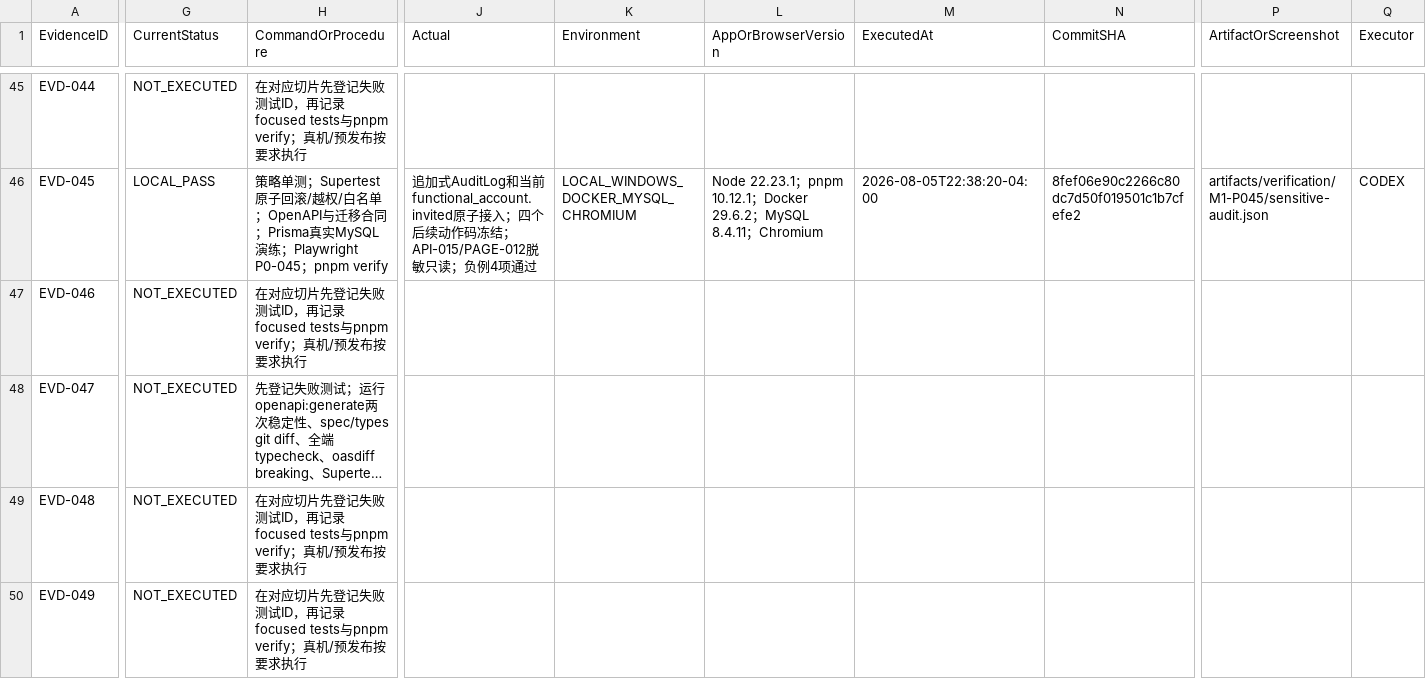
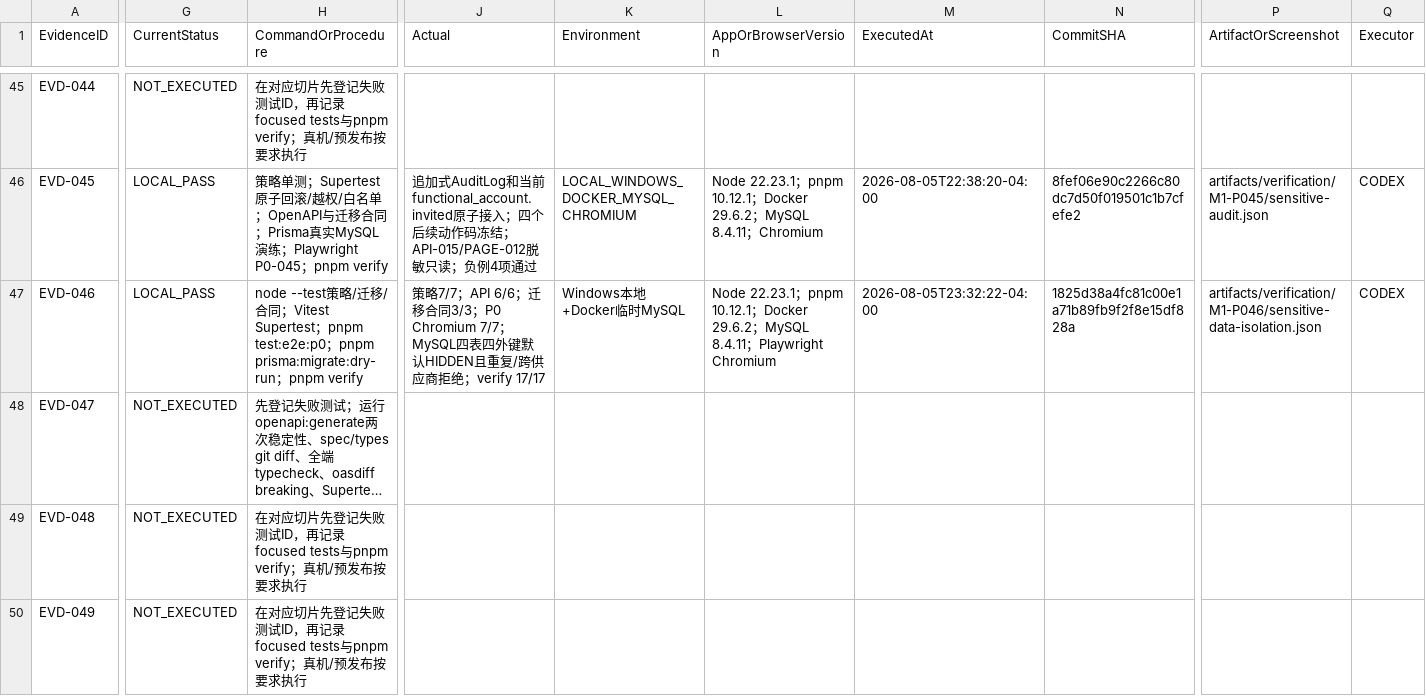
Before and after one commit to EasyStep-lee/flt1, a CSV file: 福礼社Codex5.6开发执行包V1.1/10-测试证据登记.csv, drawn as a sheet; only a part is shown, gaps mark what is left out; long unchanged cells end in …; the diff covers the shown part only; the diff names each change by its address in the sheet, - before the commit and + after, or states it on an @@ line.

```diff
--- a/福礼社Codex5.6开发执行包V1.1/10-测试证据登记.csv
+++ b/福礼社Codex5.6开发执行包V1.1/10-测试证据登记.csv
-G47 (CurrentStatus): NOT_EXECUTED
+G47 (CurrentStatus): LOCAL_PASS
-H47 (CommandOrProcedure): 在对应切片先登记失败测试ID，再记录focused tests与pnpm verify；真机/预发布按要求执行
+H47 (CommandOrProcedure): node --test策略/迁移/合同；Vitest Supertest；pnpm test:e2e:p0；pnpm prisma:migrate:dry-run；pnpm verify
-J47 (Actual): (empty)
+J47 (Actual): 策略7/7；API 6/6；迁移合同3/3；P0 Chromium 7/7；MySQL四表四外键默认HIDDEN且重复/跨供应商拒绝；verify 17/17
-K47 (Environment): (empty)
+K47 (Environment): Windows本地+Docker临时MySQL
-L47 (AppOrBrowserVersion): (empty)
+L47 (AppOrBrowserVersion): Node 22.23.1；pnpm 10.12.1；Docker 29.6.2；MySQL 8.4.11；Playwright Chromium
-M47 (ExecutedAt): (empty)
+M47 (ExecutedAt): 2026-08-05T23:32:22-04:00
-N47 (CommitSHA): (empty)
+N47 (CommitSHA): 1825d38a4fc81c00e1a71b89fb9f2f8e15df828a
-P47 (ArtifactOrScreenshot): (empty)
+P47 (ArtifactOrScreenshot): artifacts/verification/M1-P046/sensitive-data-isolation.json
-Q47 (Executor): (empty)
+Q47 (Executor): CODEX
```
Also changed, not shown: 3 edited cells elsewhere in this file, 福礼社Codex5.6开发执行包V1.1/03-任务台账.csv, 福礼社Codex5.6开发执行包V1.1/04-P0-1至P0-119验收矩阵.csv, 7 other files.
